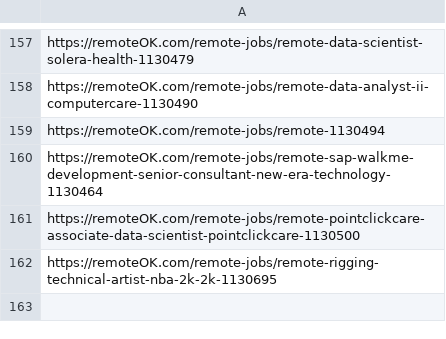
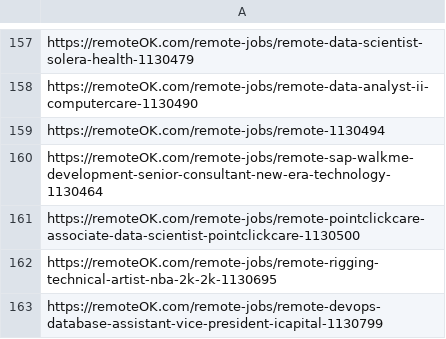
Before and after one commit to victormendoza2/SIG_CONVOCATORIAS, a CSV file: historial.csv, drawn as a sheet; only a part is shown, gaps mark what is left out.

```diff
--- a/historial.csv
+++ b/historial.csv
@@ -162 +162,2 @@ https://remoteOK.com/remote-jobs/remote-pointclickcare-associate-data-scientist-
 https://remoteOK.com/remote-jobs/remote-rigging-technical-artist-nba-2k-2k-1130695
+https://remoteOK.com/remote-jobs/remote-devops-database-assistant-vice-president-icapital-1130799
```
Also changed, not shown: 1 other file.
